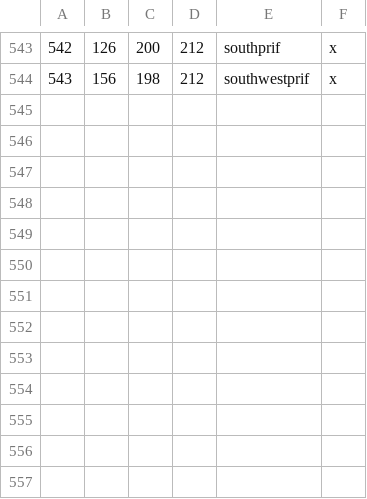
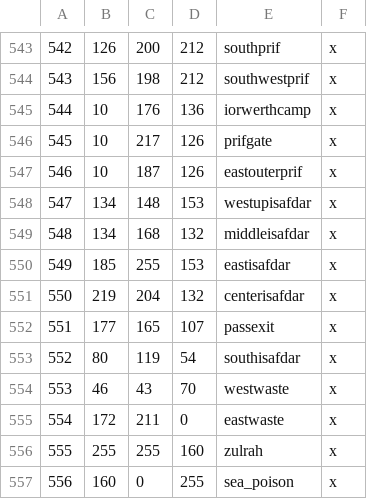
Before and after one commit to Mysticmanx20/RuneKings, a CSV file: map_data/definition.csv, drawn as a sheet; only a part is shown, gaps mark what is left out.

```diff
--- a/map_data/definition.csv
+++ b/map_data/definition.csv
@@ -544 +544,14 @@
 543;156;198;212;southwestprif;x;
+544;10;176;136;iorwerthcamp;x;
+545;10;217;126;prifgate;x;
+546;10;187;126;eastouterprif;x;
+547;134;148;153;westupisafdar;x;
+548;134;168;132;middleisafdar;x;
+549;185;255;153;eastisafdar;x;
+550;219;204;132;centerisafdar;x;
+551;177;165;107;passexit;x;
+552;80;119;54;southisafdar;x;
+553;46;43;70;westwaste;x;
+554;172;211;0;eastwaste;x;
+555;255;255;160;zulrah;x;
+556;160;0;255;sea_poison;x;
```
Also changed, not shown: map_data/adjacencies.csv, 12 other files.
